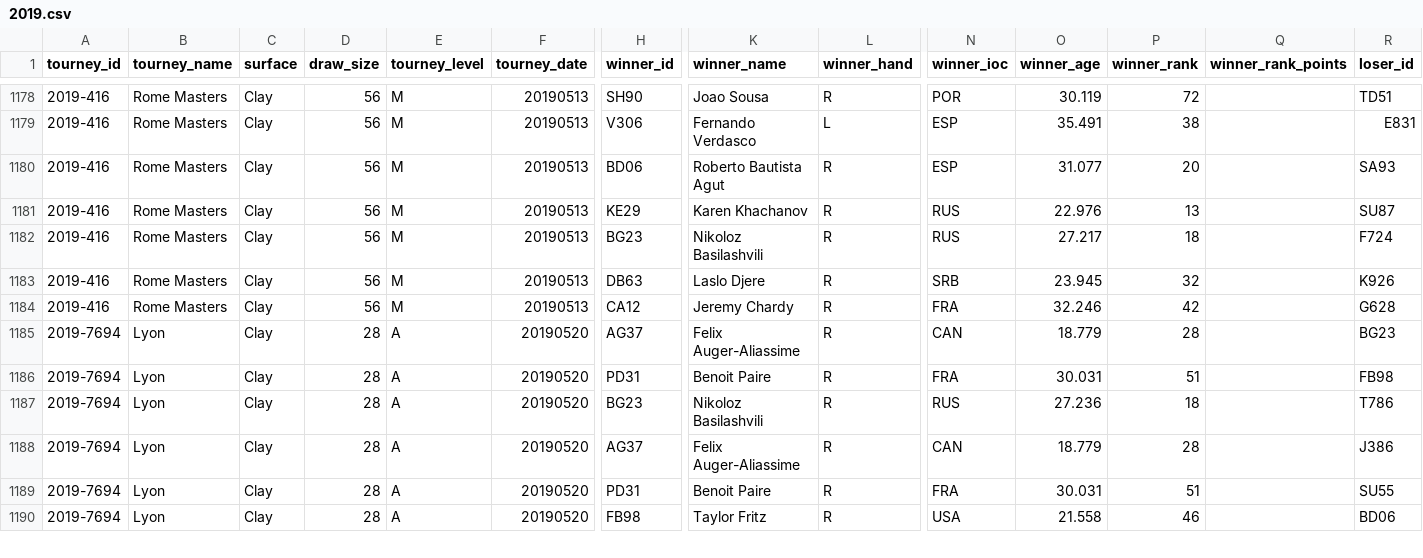
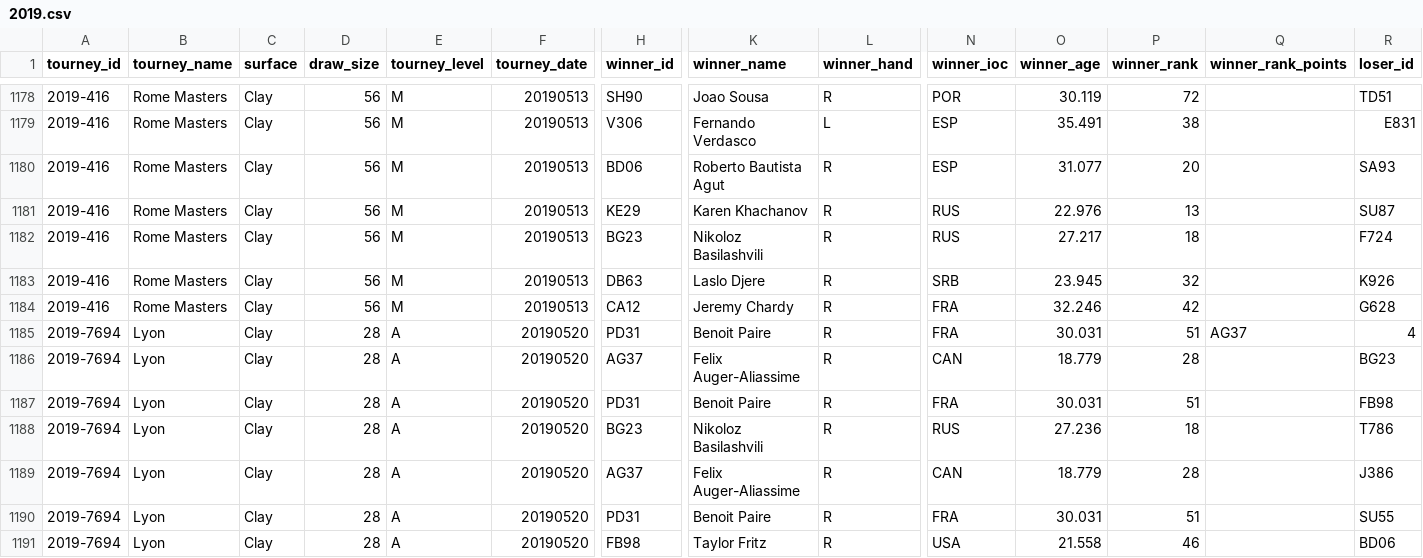
Before and after one commit to Tennismylife/TML-Database, a CSV file: 2019.csv, drawn as a sheet; only a part is shown, gaps mark what is left out; rows hold the shown columns only; the diff names each change by its address in the sheet, - before the commit and + after, or states it on an @@ line.

Commit message:
Update 2019.csv
I have add Lyon´s 2019 Final

```diff
--- a/2019.csv
+++ b/2019.csv
+row 1185: 2019-7694 | Lyon | Clay | 28 | A | 20190520 | PD31 | Benoit Paire | R | FRA | 30.031 | 51 | AG37 | 4
```
